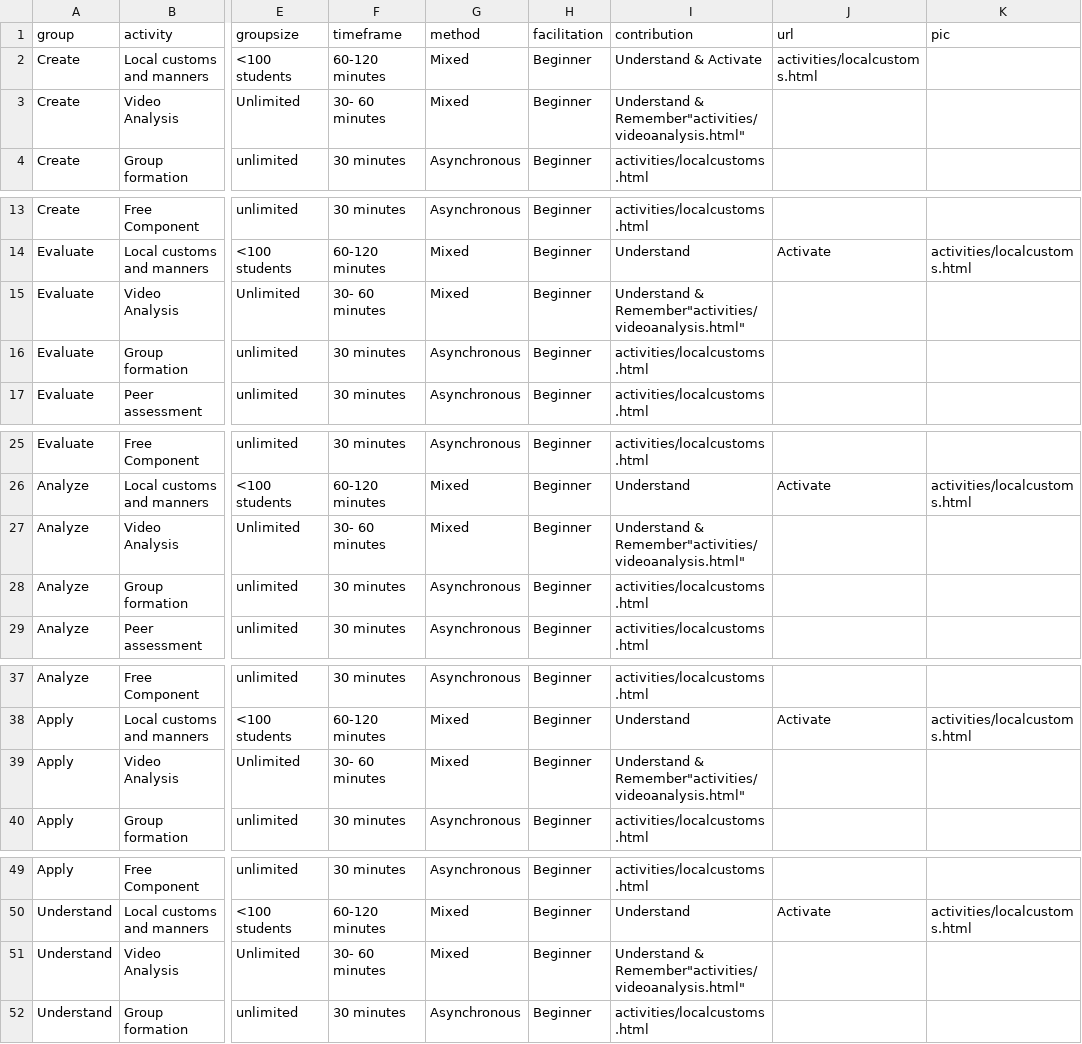
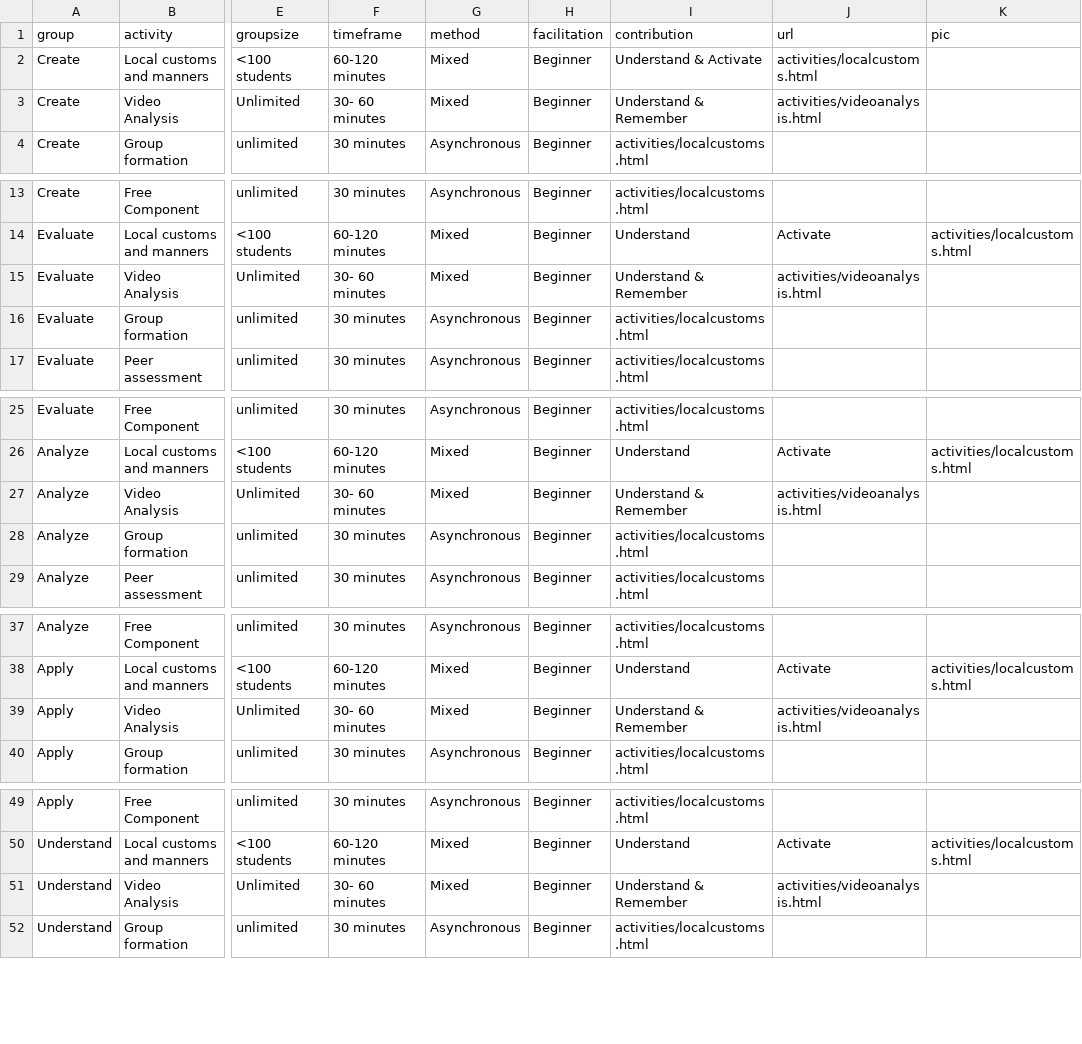
Before and after one commit to Lea1216/MasterThesis, a CSV file: heatmap_tooltiptest.csv, drawn as a sheet; only a part is shown, gaps mark what is left out; the diff covers the shown part only; the diff names each change by its address in the sheet, - before the commit and + after, or states it on an @@ line.

Commit message:
Update heatmap_tooltiptest.csv

```diff
--- a/heatmap_tooltiptest.csv
+++ b/heatmap_tooltiptest.csv
-I3 (contribution): Understand & Remember"activities/videoanalysis.html"
+I3 (contribution): Understand & Remember
-J3 (url): (empty)
+J3 (url): activities/videoanalysis.html
-I15 (contribution): Understand & Remember"activities/videoanalysis.html"
+I15 (contribution): Understand & Remember
-J15 (url): (empty)
+J15 (url): activities/videoanalysis.html
-I27 (contribution): Understand & Remember"activities/videoanalysis.html"
+I27 (contribution): Understand & Remember
-J27 (url): (empty)
+J27 (url): activities/videoanalysis.html
-I39 (contribution): Understand & Remember"activities/videoanalysis.html"
+I39 (contribution): Understand & Remember
-J39 (url): (empty)
+J39 (url): activities/videoanalysis.html
-I51 (contribution): Understand & Remember"activities/videoanalysis.html"
+I51 (contribution): Understand & Remember
-J51 (url): (empty)
+J51 (url): activities/videoanalysis.html
```
Also changed, not shown: 4 edited cells elsewhere in this file.
